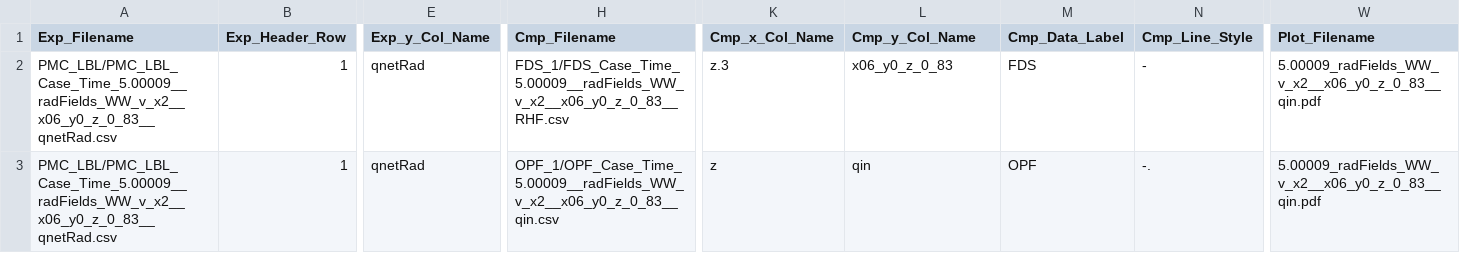
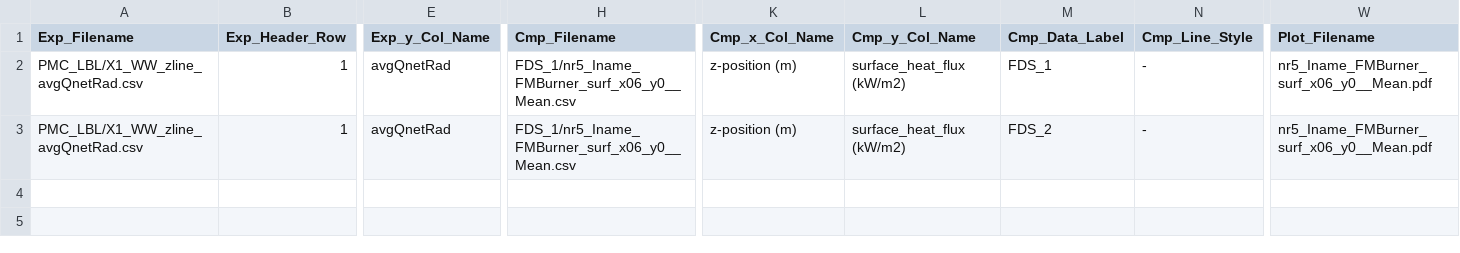
Before and after one commit to MaCFP/radi-db, a CSV file: FM_Burner/05_Coupled_Computational_Results__Phase_3/Templates/CSVfiles/PlotConfig.csv, drawn as a sheet; only a part is shown, gaps mark what is left out; the diff names each change by its address in the sheet, - before the commit and + after, or states it on an @@ line.

Commit message:
FMBurner/Phase3: plotconfig update

```diff
--- a/FM_Burner/05_Coupled_Computational_Results__Phase_3/Templates/CSVfiles/PlotConfig.csv
+++ b/FM_Burner/05_Coupled_Computational_Results__Phase_3/Templates/CSVfiles/PlotConfig.csv
-A2:A3 (Exp_Filename): PMC_LBL/PMC_LBL_Case_Time_5.00009__radFields_WW_v_x2__x06_y0_z_0_83__qnetRad.csv
+A2:A3 (Exp_Filename): PMC_LBL/X1_WW_zline_avgQnetRad.csv
-E2:E3 (Exp_y_Col_Name): qnetRad
+E2:E3 (Exp_y_Col_Name): avgQnetRad
-H2 (Cmp_Filename): FDS_1/FDS_Case_Time_5.00009__radFields_WW_v_x2__x06_y0_z_0_83__RHF.csv
+H2 (Cmp_Filename): FDS_1/nr5_Iname_FMBurner_surf_x06_y0__Mean.csv
-K2 (Cmp_x_Col_Name): z.3
+K2 (Cmp_x_Col_Name): z-position (m)
-L2 (Cmp_y_Col_Name): x06_y0_z_0_83
+L2 (Cmp_y_Col_Name): surface_heat_flux (kW/m2)
-M2 (Cmp_Data_Label): FDS
+M2 (Cmp_Data_Label): FDS_1
-W2:W3 (Plot_Filename): 5.00009_radFields_WW_v_x2__x06_y0_z_0_83__qin.pdf
+W2:W3 (Plot_Filename): nr5_Iname_FMBurner_surf_x06_y0__Mean.pdf
-H3 (Cmp_Filename): OPF_1/OPF_Case_Time_5.00009__radFields_WW_v_x2__x06_y0_z_0_83__qin.csv
+H3 (Cmp_Filename): FDS_1/nr5_Iname_FMBurner_surf_x06_y0__Mean.csv
-K3 (Cmp_x_Col_Name): z
+K3 (Cmp_x_Col_Name): z-position (m)
-L3 (Cmp_y_Col_Name): qin
+L3 (Cmp_y_Col_Name): surface_heat_flux (kW/m2)
-M3 (Cmp_Data_Label): OPF
+M3 (Cmp_Data_Label): FDS_2
-N3 (Cmp_Line_Style): -.
+N3 (Cmp_Line_Style): -
```
